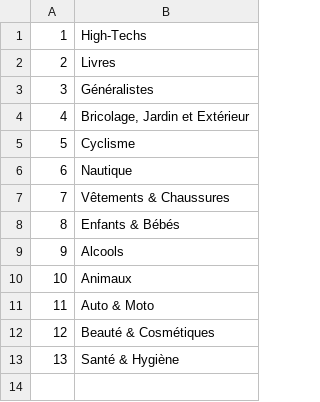
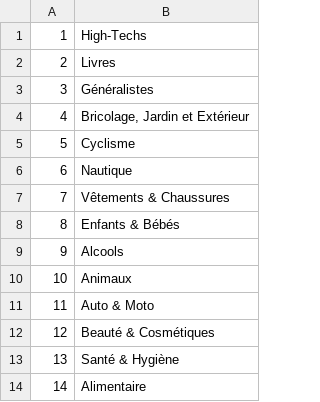
Before and after one commit to Sailoriae/Nozama, a CSV file: catégories.csv, drawn as a sheet.

```diff
--- a/catégories.csv
+++ b/catégories.csv
@@ -13 +13,2 @@
 13;Santé & Hygiène
+14;Alimentaire
```
Also changed, not shown: base_de_données.csv.
